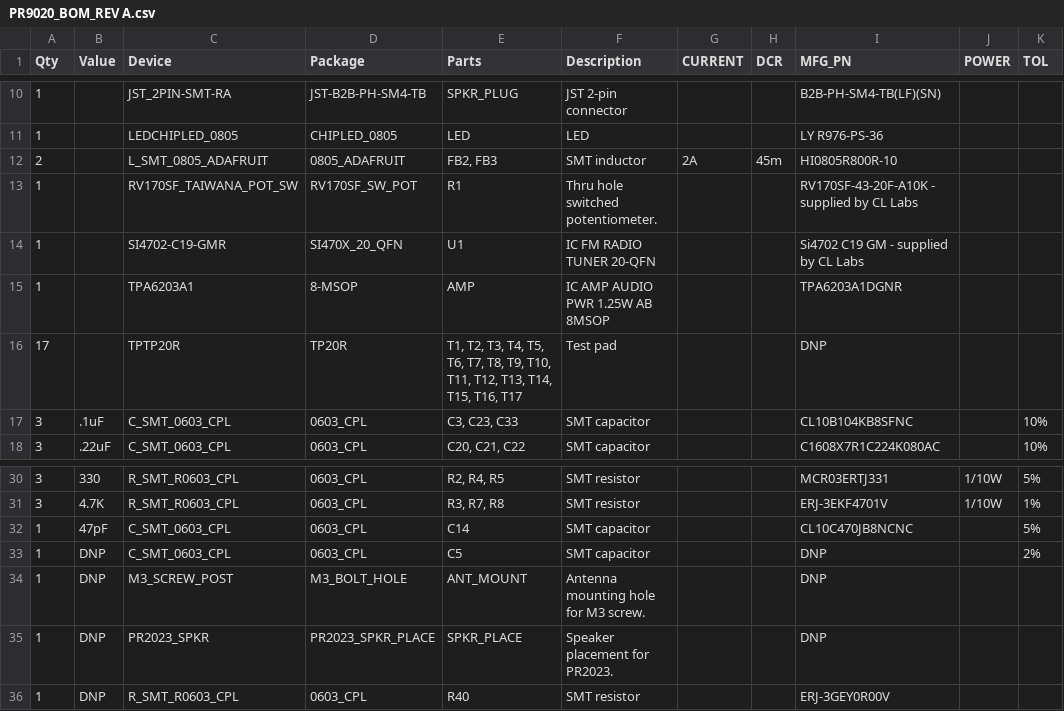
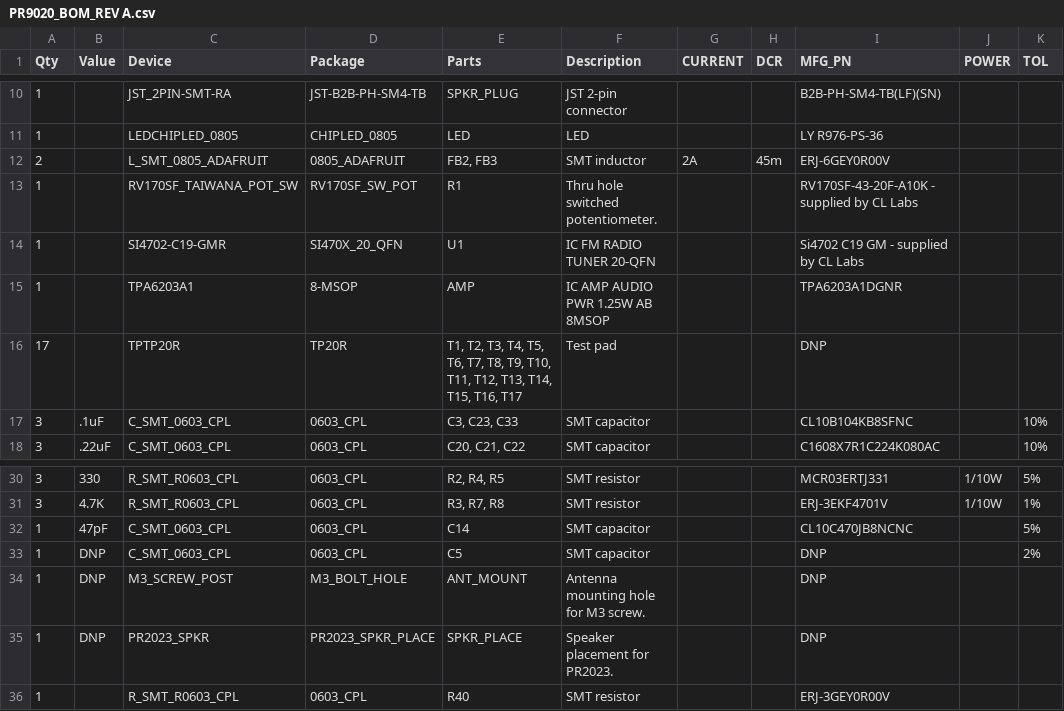
Before and after one commit to The-Public-Radio/Embedded_Hardware, a CSV file: EAGLE_CAD/PR9020_BOM_REV A.csv, drawn as a sheet; only a part is shown, gaps mark what is left out; the diff names each change by its address in the sheet, - before the commit and + after, or states it on an @@ line.

Commit message:
Bumped to PR9021
Disregard the last 3 commits.  PR9021 updates FB2, FB3.  Cad folder now
contains PR9020 X/Y data - exported with FB2, FB3 for the initial
production run.
PR9020 BOM_RevA has updated MFG#s on line 12 to reflect the updates in
PR9021 for FB2, FB3.

```diff
--- a/EAGLE_CAD/PR9020_BOM_REV A.csv
+++ b/EAGLE_CAD/PR9020_BOM_REV A.csv
-I12 (MFG_PN): HI0805R800R-10
+I12 (MFG_PN): ERJ-6GEY0R00V
-B36 (Value): DNP
+B36 (Value): (empty)
```
Also changed, not shown: 3 other files.
